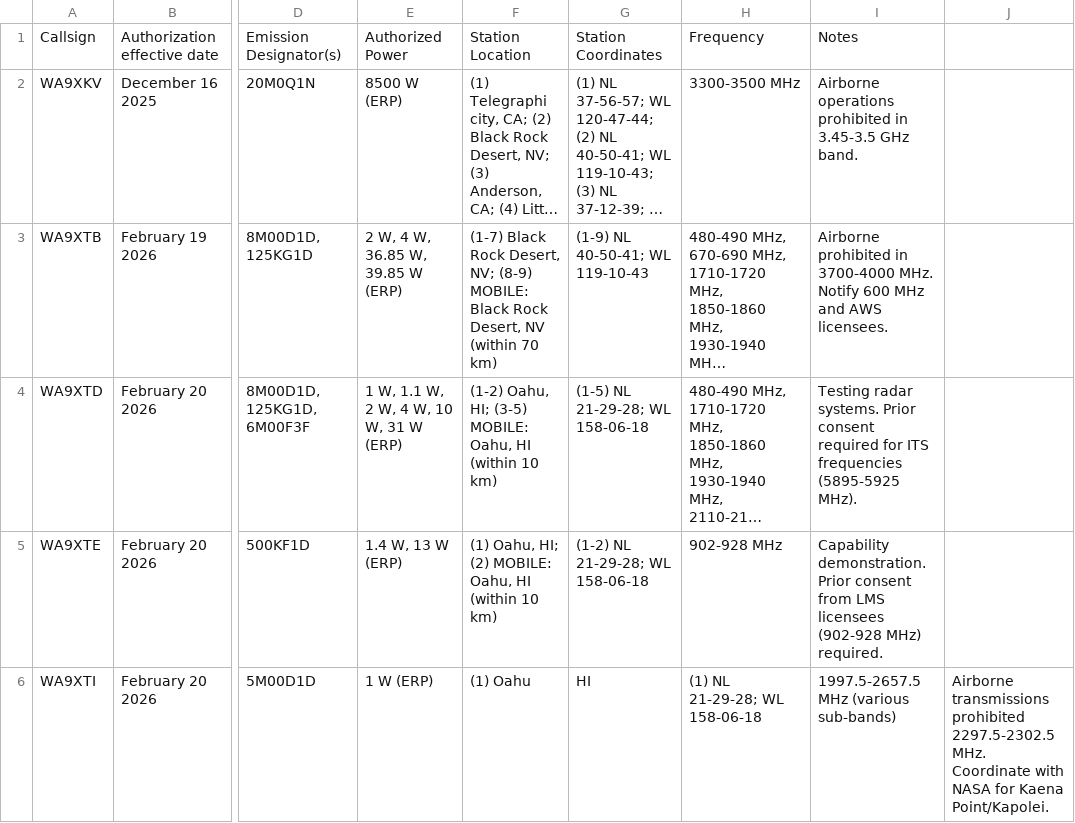
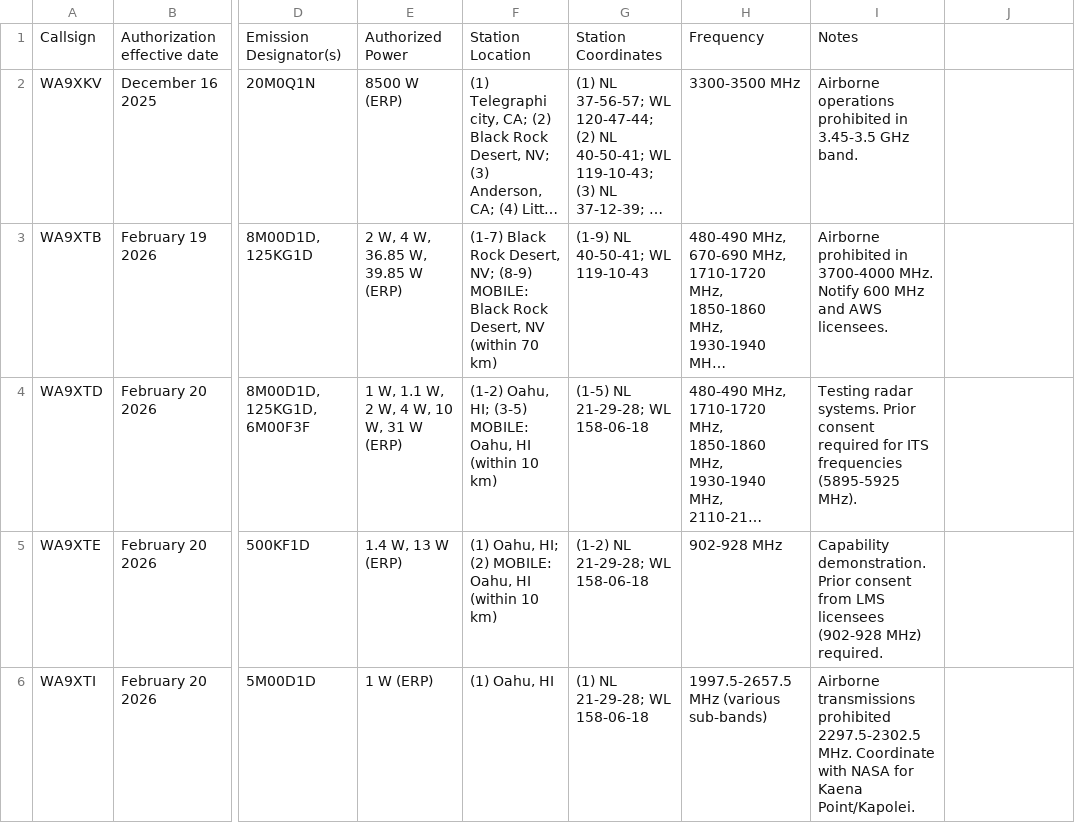
Before and after one commit to pnthomas/liman, a CSV file: licenses.csv, drawn as a sheet; only a part is shown, gaps mark what is left out; long unchanged cells end in …; the diff names each change by its address in the sheet, - before the commit and + after, or states it on an @@ line.

Commit message:
Load licenses from CSV and render FCC dashboard from canonical data

```diff
--- a/licenses.csv
+++ b/licenses.csv
-F6: (1) Oahu
+F6: (1) Oahu, HI
-G6: HI
+G6: (1) NL 21-29-28; WL 158-06-18
-H6: (1) NL 21-29-28; WL 158-06-18
+H6: 1997.5-2657.5 MHz (various sub-bands)
-I6: 1997.5-2657.5 MHz (various sub-bands)
+I6: Airborne transmissions prohibited 2297.5-2302.5 MHz. Coordinate with NASA for Kaena Point/Kapolei.
-J6: Airborne transmissions prohibited 2297.5-2302.5 MHz. Coordinate with NASA for Kaena Point/Kapolei.
+J6: (empty)
```
Also changed, not shown: 3 other files.
